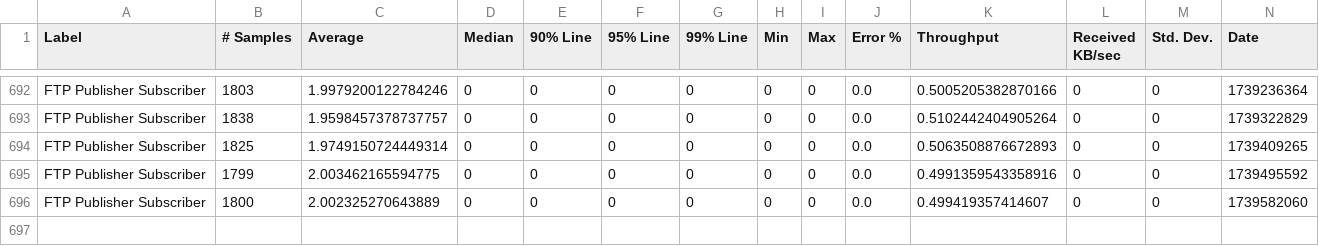
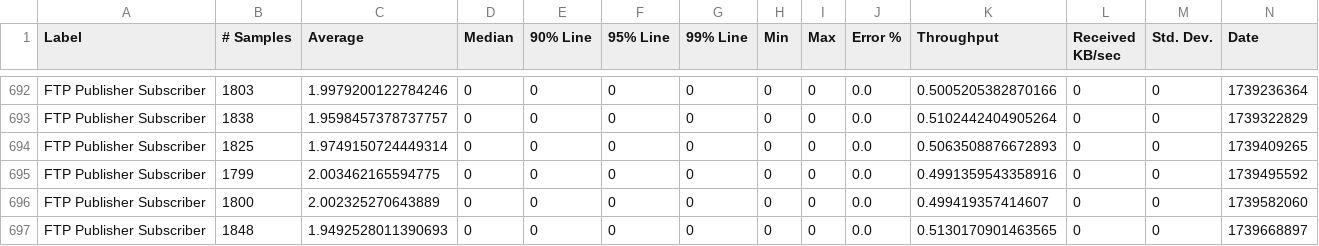
Before and after one commit to ballerina-platform/module-ballerina-ftp, a CSV file: load-tests/ftp_pubsub/results/summary.csv, drawn as a sheet; only a part is shown, gaps mark what is left out; rows hold the shown columns only; the diff names each change by its address in the sheet, - before the commit and + after, or states it on an @@ line.

Commit message:
Update ftp_pubsub test results on Sun Feb 16 01:22:41 UTC 2025

```diff
--- a/load-tests/ftp_pubsub/results/summary.csv
+++ b/load-tests/ftp_pubsub/results/summary.csv
+row 697: FTP Publisher Subscriber | 1848 | 1.9492528011390693 | 0 | 0 | 0 | 0 | 0 | 0 | 0.0 | 0.5130170901463565 | 0 | 0 | 1739668897
```
